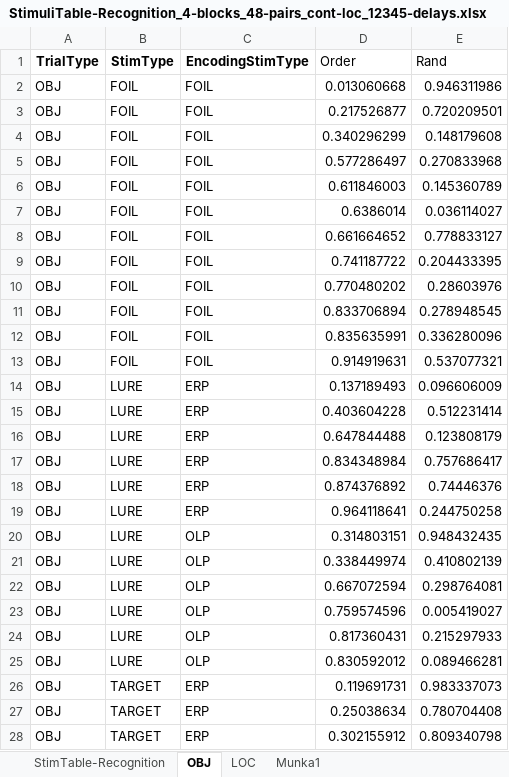
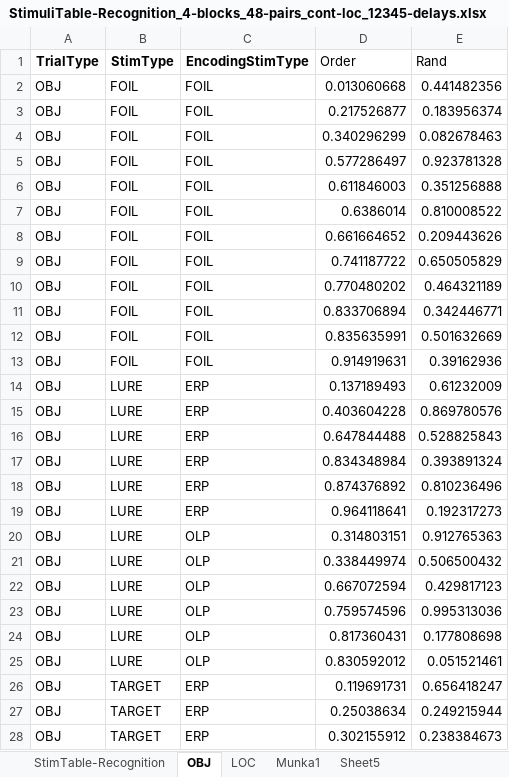
Before and after one commit to zs-nemecz/TerKepEsz, an Excel workbook: StimuliTable-Recognition_4-blocks_48-pairs_cont-loc_12345-delays.xlsx, sheet OBJ, drawn as a sheet; only a part is shown; values as stored, in another font and other column widths than the file's, no borders; charts and pictures and conditional formats not drawn; the diff covers the shown part only; the diff names each change by its address in the sheet, - before the commit and + after, or states it on an @@ line.

```diff
--- a/StimuliTable-Recognition_4-blocks_48-pairs_cont-loc_12345-delays.xlsx (sheet OBJ)
+++ b/StimuliTable-Recognition_4-blocks_48-pairs_cont-loc_12345-delays.xlsx (sheet OBJ)
+sheet tab: Sheet5
-E2 (Rand): 0.946311986
+E2 (Rand): 0.441482356
-E3 (Rand): 0.720209501
+E3 (Rand): 0.183956374
-E4 (Rand): 0.148179608
+E4 (Rand): 0.082678463
-E5 (Rand): 0.270833968
+E5 (Rand): 0.923781328
-E6 (Rand): 0.145360789
+E6 (Rand): 0.351256888
-E7 (Rand): 0.036114027
+E7 (Rand): 0.810008522
-E8 (Rand): 0.778833127
+E8 (Rand): 0.209443626
-E9 (Rand): 0.204433395
+E9 (Rand): 0.650505829
-E10 (Rand): 0.28603976
+E10 (Rand): 0.464321189
-E11 (Rand): 0.278948545
+E11 (Rand): 0.342446771
-E12 (Rand): 0.336280096
+E12 (Rand): 0.501632669
-E13 (Rand): 0.537077321
+E13 (Rand): 0.39162936
-E14 (Rand): 0.096606009
+E14 (Rand): 0.61232009
-E15 (Rand): 0.512231414
+E15 (Rand): 0.869780576
-E16 (Rand): 0.123808179
+E16 (Rand): 0.528825843
-E17 (Rand): 0.757686417
+E17 (Rand): 0.393891324
-E18 (Rand): 0.74446376
+E18 (Rand): 0.810236496
-E19 (Rand): 0.244750258
+E19 (Rand): 0.192317273
-E20 (Rand): 0.948432435
+E20 (Rand): 0.912765363
-E21 (Rand): 0.410802139
+E21 (Rand): 0.506500432
-E22 (Rand): 0.298764081
+E22 (Rand): 0.429817123
-E23 (Rand): 0.005419027
+E23 (Rand): 0.995313036
-E24 (Rand): 0.215297933
+E24 (Rand): 0.177808698
-E25 (Rand): 0.089466281
+E25 (Rand): 0.051521461
-E26 (Rand): 0.983337073
+E26 (Rand): 0.656418247
-E27 (Rand): 0.780704408
+E27 (Rand): 0.249215944
-E28 (Rand): 0.809340798
+E28 (Rand): 0.238384673
```
Also changed, not shown: 9 edited cells elsewhere in this sheet, sheet LOC, StimuliTable-Encoding_4-blocks_48-pairs_cont-loc_12345-delays.xlsx, 2 other files.
